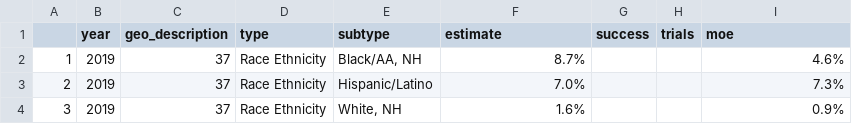
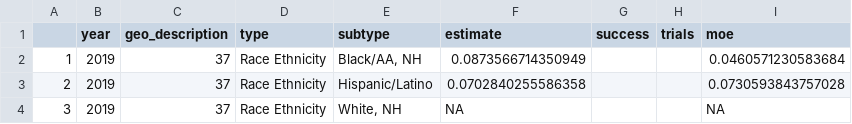
Before and after one commit to forsythfuture/benefits-cliff, a CSV file: Data_Exchange/Shiny_Unbanked.csv, drawn as a sheet.

```diff
--- a/Data_Exchange/Shiny_Unbanked.csv
+++ b/Data_Exchange/Shiny_Unbanked.csv
@@ -1,4 +1,4 @@
 "","year","geo_description","type","subtype","estimate","success","trials","moe"
-"1",2019,37,"Race Ethnicity","Black/AA, NH","8.7%","","","4.6%"
-"2",2019,37,"Race Ethnicity","Hispanic/Latino","7.0%","","","7.3%"
-"3",2019,37,"Race Ethnicity","White, NH","1.6%","","","0.9%"
+"1",2019,37,"Race Ethnicity","Black/AA, NH",0.0873566714350949,"","",0.0460571230583684
+"2",2019,37,"Race Ethnicity","Hispanic/Latino",0.0702840255586358,"","",0.0730593843757028
+"3",2019,37,"Race Ethnicity","White, NH",NA,"","",NA
```
Also changed, not shown: Data_Exchange/Shiny_Asset_Poverty.csv, Data_Exchange/Shiny_Liquid_Poverty.csv, 5 other files.
